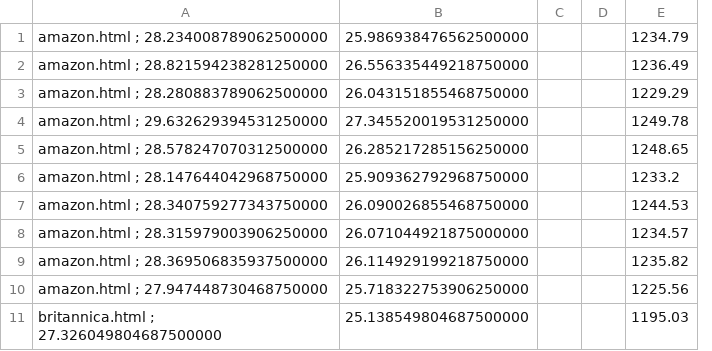
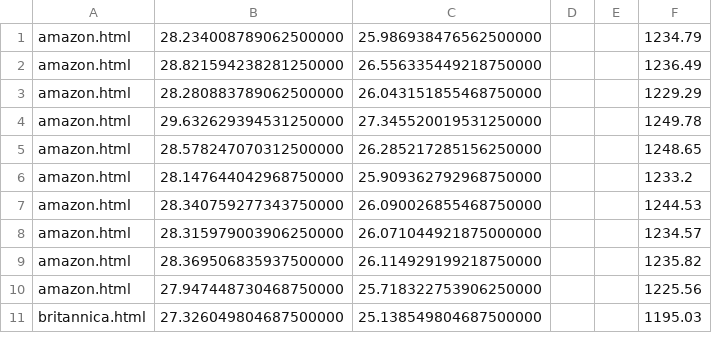
Before and after one commit to gwendal-jouneaux/AdaptableHTML-EnergyConsumption, a CSV file: proxy/HTML.csv, drawn as a sheet; only a part is shown; removed rows and columns are numbered as before the commit, all else as after; the diff names each change by its address in the sheet, - before the commit and + after, or states it on an @@ line.

Commit message:
update and clean data

```diff
--- a/proxy/HTML.csv
+++ b/proxy/HTML.csv
-column A, rows 1-11: amazon.html ; 28.234008789062500000 | amazon.html ; 28.821594238281250000 | amazon.html ; 28.280883789062500000 | amazon.html ; 29.632629394531250000 | amazon.html ; 28.578247070312500000 | amazon.html ; 28.147644042968750000 | amazon.html ; 28.340759277343750000 | amazon.html ; 28.315979003906250000 | amazon.html ; 28.369506835937500000 | amazon.html ; 27.947448730468750000 | britannica.html ; 27.326049804687500000
+column A, rows 1-11: amazon.html | amazon.html | amazon.html | amazon.html | amazon.html | amazon.html | amazon.html | amazon.html | amazon.html | amazon.html | britannica.html
+column B, rows 1-11: 28.234008789062500000 | 28.821594238281250000 | 28.280883789062500000 | 29.632629394531250000 | 28.578247070312500000 | 28.147644042968750000 | 28.340759277343750000 | 28.315979003906250000 | 28.369506835937500000 | 27.947448730468750000 | 27.326049804687500000
```
Also changed, not shown: proxy/NodeProxy.csv, 8 other files.
